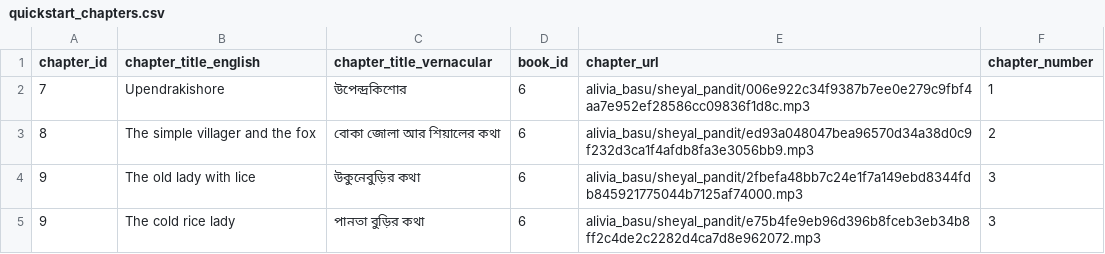
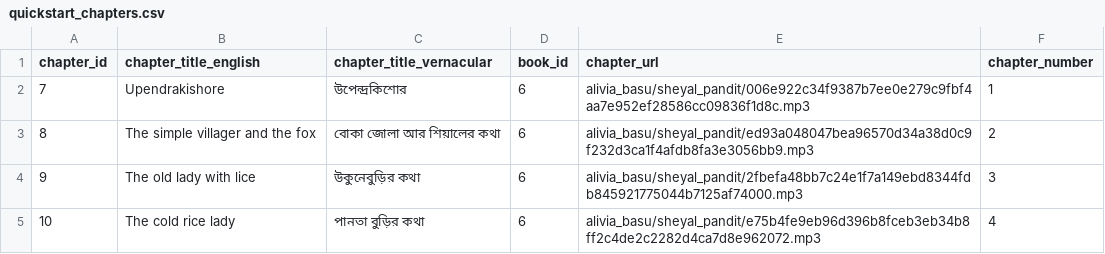
Before and after one commit to indegenious-audio-book/audio-book-app-backend-mvp, a CSV file: data/quickstart_chapters.csv, drawn as a sheet.

Commit message:
rectify the data.

```diff
--- a/data/quickstart_chapters.csv
+++ b/data/quickstart_chapters.csv
@@ -4,2 +4,2 @@ chapter_id,chapter_title_english,chapter_title_vernacular,book_id,chapter_url,ch
 9,"The old lady with lice","উকুনেবুড়ির কথা",6,"alivia_basu/sheyal_pandit/2fbefa48bb7c24e1f7a149ebd8344fdb845921775044b7125af74000.mp3",3
-9,"The cold rice lady","পানতা বুড়ির কথা",6,"alivia_basu/sheyal_pandit/e75b4fe9eb96d396b8fceb3eb34b8ff2c4de2c2282d4ca7d8e962072.mp3",3
+10,"The cold rice lady","পানতা বুড়ির কথা",6,"alivia_basu/sheyal_pandit/e75b4fe9eb96d396b8fceb3eb34b8ff2c4de2c2282d4ca7d8e962072.mp3",4
```
